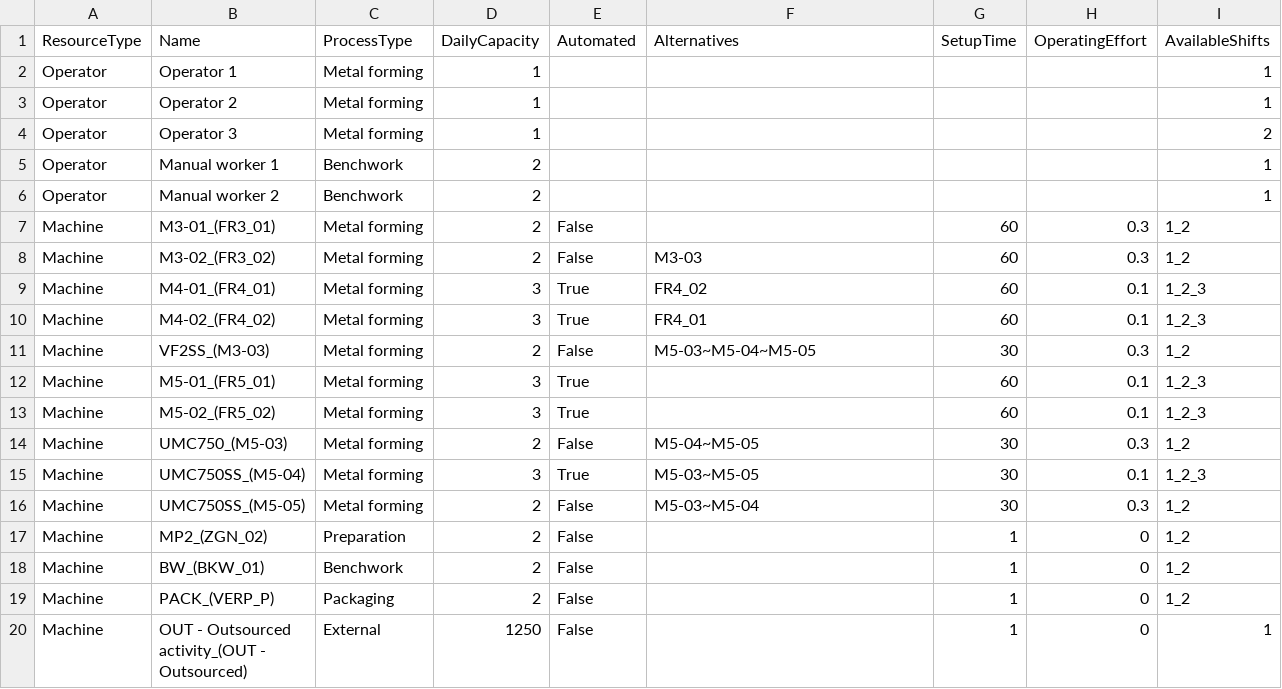
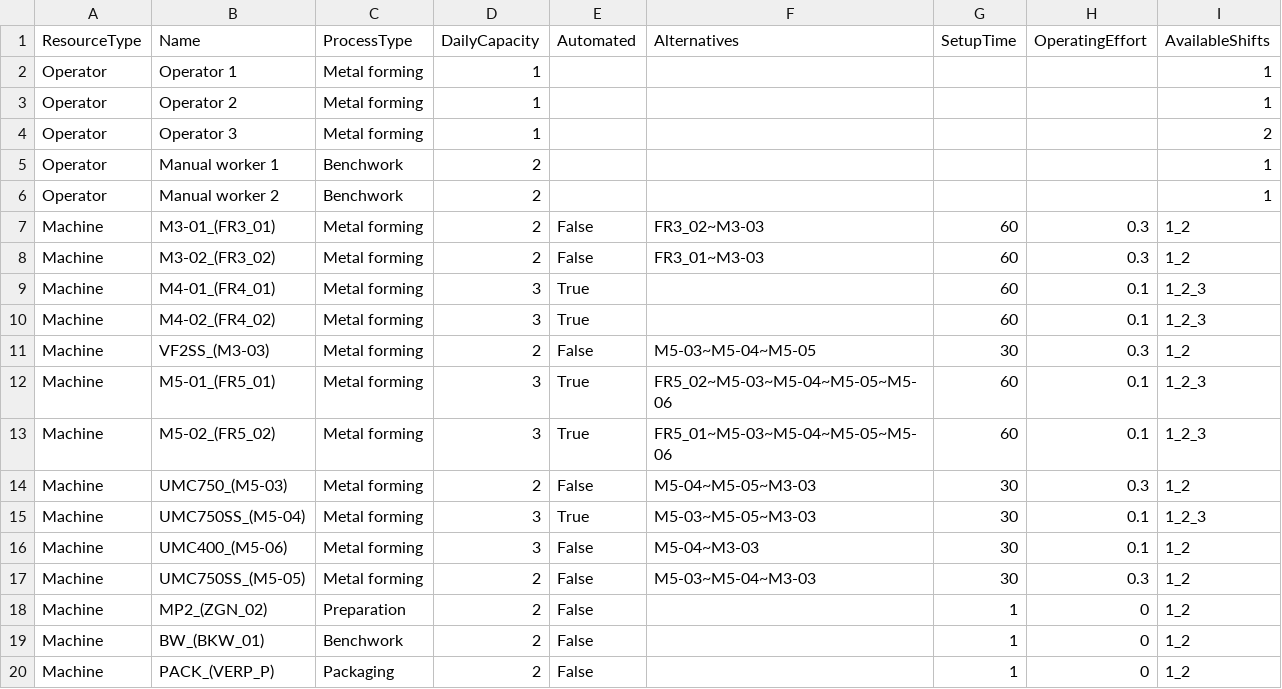
Before and after one commit to muratfirat78/ProductionPlanning, a CSV file: TBRM Machining BV/Resources_2026-03-13.csv, drawn as a sheet; only a part is shown; the shorter side is filled out with more unchanged rows.

```diff
--- a/TBRM Machining BV/Resources_2026-03-13.csv
+++ b/TBRM Machining BV/Resources_2026-03-13.csv
@@ -6,12 +6,13 @@ Operator,Manual worker 1,Benchwork,2,,,,,1
 Operator,Manual worker 2,Benchwork,2,,,,,1
-Machine,M3-01_(FR3_01),Metal forming,2,False,,60,0.3,1_2
-Machine,M3-02_(FR3_02),Metal forming,2,False,M3-03,60,0.3,1_2
-Machine,M4-01_(FR4_01),Metal forming,3,True,FR4_02,60,0.1,1_2_3
-Machine,M4-02_(FR4_02),Metal forming,3,True,FR4_01,60,0.1,1_2_3
+Machine,M3-01_(FR3_01),Metal forming,2,False,FR3_02~M3-03,60,0.3,1_2
+Machine,M3-02_(FR3_02),Metal forming,2,False,FR3_01~M3-03,60,0.3,1_2
+Machine,M4-01_(FR4_01),Metal forming,3,True,,60,0.1,1_2_3
+Machine,M4-02_(FR4_02),Metal forming,3,True,,60,0.1,1_2_3
 Machine,VF2SS_(M3-03),Metal forming,2,False,M5-03~M5-04~M5-05,30,0.3,1_2
-Machine,M5-01_(FR5_01),Metal forming,3,True,,60,0.1,1_2_3
-Machine,M5-02_(FR5_02),Metal forming,3,True,,60,0.1,1_2_3
-Machine,UMC750_(M5-03),Metal forming,2,False,M5-04~M5-05,30,0.3,1_2
-Machine,UMC750SS_(M5-04),Metal forming,3,True,M5-03~M5-05,30,0.1,1_2_3
-Machine,UMC750SS_(M5-05),Metal forming,2,False,M5-03~M5-04,30,0.3,1_2
+Machine,M5-01_(FR5_01),Metal forming,3,True,FR5_02~M5-03~M5-04~M5-05~M5-06,60,0.1,1_2_3
+Machine,M5-02_(FR5_02),Metal forming,3,True,FR5_01~M5-03~M5-04~M5-05~M5-06,60,0.1,1_2_3
+Machine,UMC750_(M5-03),Metal forming,2,False,M5-04~M5-05~M3-03,30,0.3,1_2
+Machine,UMC750SS_(M5-04),Metal forming,3,True,M5-03~M5-05~M3-03,30,0.1,1_2_3
+Machine,UMC400_(M5-06),Metal forming,3,False,M5-04~M3-03,30,0.1,1_2
+Machine,UMC750SS_(M5-05),Metal forming,2,False,M5-03~M5-04~M3-03,30,0.3,1_2
 Machine,MP2_(ZGN_02),Preparation,2,False,,1,0,1_2
```
Also changed, not shown: 30 other files.
